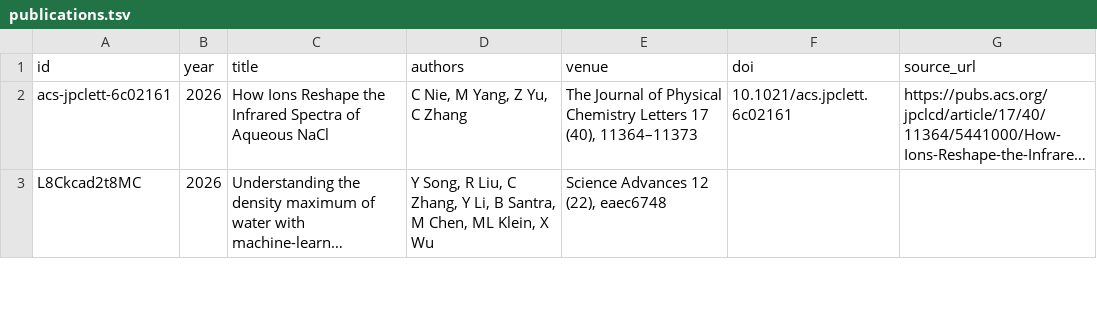
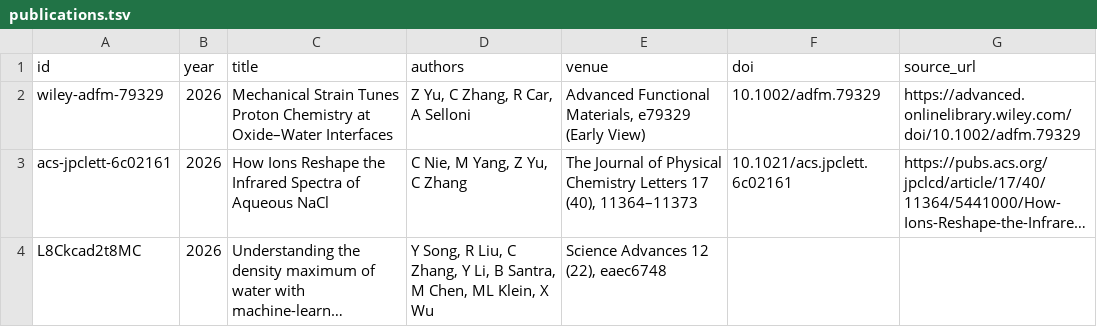
Before and after one commit to ChunyiZh/ChunyiZh.github.io, a TSV file: publications.tsv, drawn as a sheet; only a part is shown; long unchanged cells end in …; the diff names each change by its address in the sheet, - before the commit and + after, or states it on an @@ line.

Commit message:
Add Advanced Functional Materials publication

```diff
--- a/publications.tsv
+++ b/publications.tsv
+row 2: wiley-adfm-79329 | 2026 | Mechanical Strain Tunes Proton Chemistry at Oxide–Water Interfaces | Z Yu, C Zhang, R Car, A Selloni | Advanced Functional Materials, e79329 (Early View) | 10.1002/adfm.79329 | https://advanced.onlinelibrary.wiley.com/doi/10.1002/adfm.79329
```
Also changed, not shown: 4 other files.
